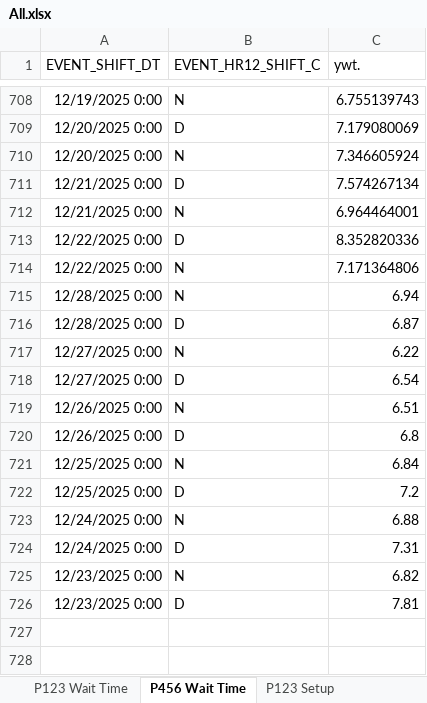
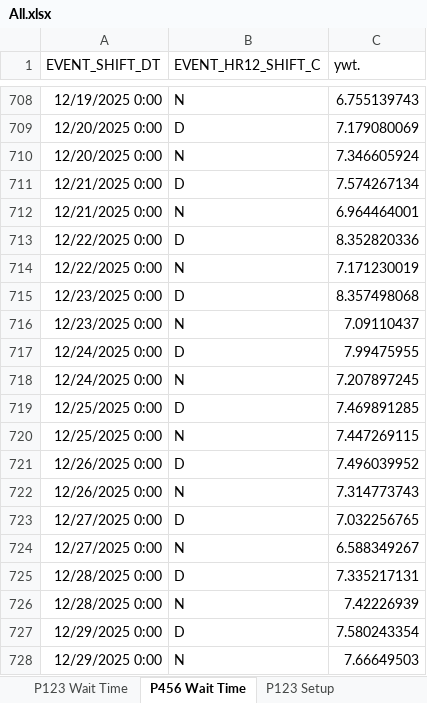
Before and after one commit to OTAKYHUH/Website-visual, an Excel workbook: static/All.xlsx, sheet P456 Wait Time, drawn as a sheet; only a part is shown, gaps mark what is left out; values as stored, in another font and other column widths than the file's, no borders; addresses are those after the commit; the diff names each change by its address in the sheet, - before the commit and + after, or states it on an @@ line.

```diff
--- a/static/All.xlsx (sheet P456 Wait Time)
+++ b/static/All.xlsx (sheet P456 Wait Time)
-C714 (ywt.): 7.171364806
+C714 (ywt.): 7.171230019
+row 715: 12/23/2025 0:00 | D | 8.357498068
-A716 (EVENT_SHIFT_DT): 12/28/2025 0:00
+A716 (EVENT_SHIFT_DT): 12/23/2025 0:00
-C716 (ywt.): 6.94
+C716 (ywt.): 7.09110437
-A717 (EVENT_SHIFT_DT): 12/28/2025 0:00
+A717 (EVENT_SHIFT_DT): 12/24/2025 0:00
-C717 (ywt.): 6.87
+C717 (ywt.): 7.99475955
-A718 (EVENT_SHIFT_DT): 12/27/2025 0:00
+A718 (EVENT_SHIFT_DT): 12/24/2025 0:00
-C718 (ywt.): 6.22
+C718 (ywt.): 7.207897245
-A719 (EVENT_SHIFT_DT): 12/27/2025 0:00
+A719 (EVENT_SHIFT_DT): 12/25/2025 0:00
-C719 (ywt.): 6.54
+C719 (ywt.): 7.469891285
-A720 (EVENT_SHIFT_DT): 12/26/2025 0:00
+A720 (EVENT_SHIFT_DT): 12/25/2025 0:00
-C720 (ywt.): 6.51
+C720 (ywt.): 7.447269115
-C721 (ywt.): 6.8
+C721 (ywt.): 7.496039952
-A722 (EVENT_SHIFT_DT): 12/25/2025 0:00
+A722 (EVENT_SHIFT_DT): 12/26/2025 0:00
-C722 (ywt.): 6.84
+C722 (ywt.): 7.314773743
-A723 (EVENT_SHIFT_DT): 12/25/2025 0:00
+A723 (EVENT_SHIFT_DT): 12/27/2025 0:00
-C723 (ywt.): 7.2
+C723 (ywt.): 7.032256765
-A724 (EVENT_SHIFT_DT): 12/24/2025 0:00
+A724 (EVENT_SHIFT_DT): 12/27/2025 0:00
-C724 (ywt.): 6.88
+C724 (ywt.): 6.588349267
-A725 (EVENT_SHIFT_DT): 12/24/2025 0:00
+A725 (EVENT_SHIFT_DT): 12/28/2025 0:00
-C725 (ywt.): 7.31
+C725 (ywt.): 7.335217131
-A726 (EVENT_SHIFT_DT): 12/23/2025 0:00
+A726 (EVENT_SHIFT_DT): 12/28/2025 0:00
-C726 (ywt.): 6.82
+C726 (ywt.): 7.42226939
-A727 (EVENT_SHIFT_DT): 12/23/2025 0:00
+A727 (EVENT_SHIFT_DT): 12/29/2025 0:00
-C727 (ywt.): 7.81
+C727 (ywt.): 7.580243354
+row 728: 12/29/2025 0:00 | N | 7.66649503
```
Also changed, not shown: sheet P456 Setup, 1 other file.
